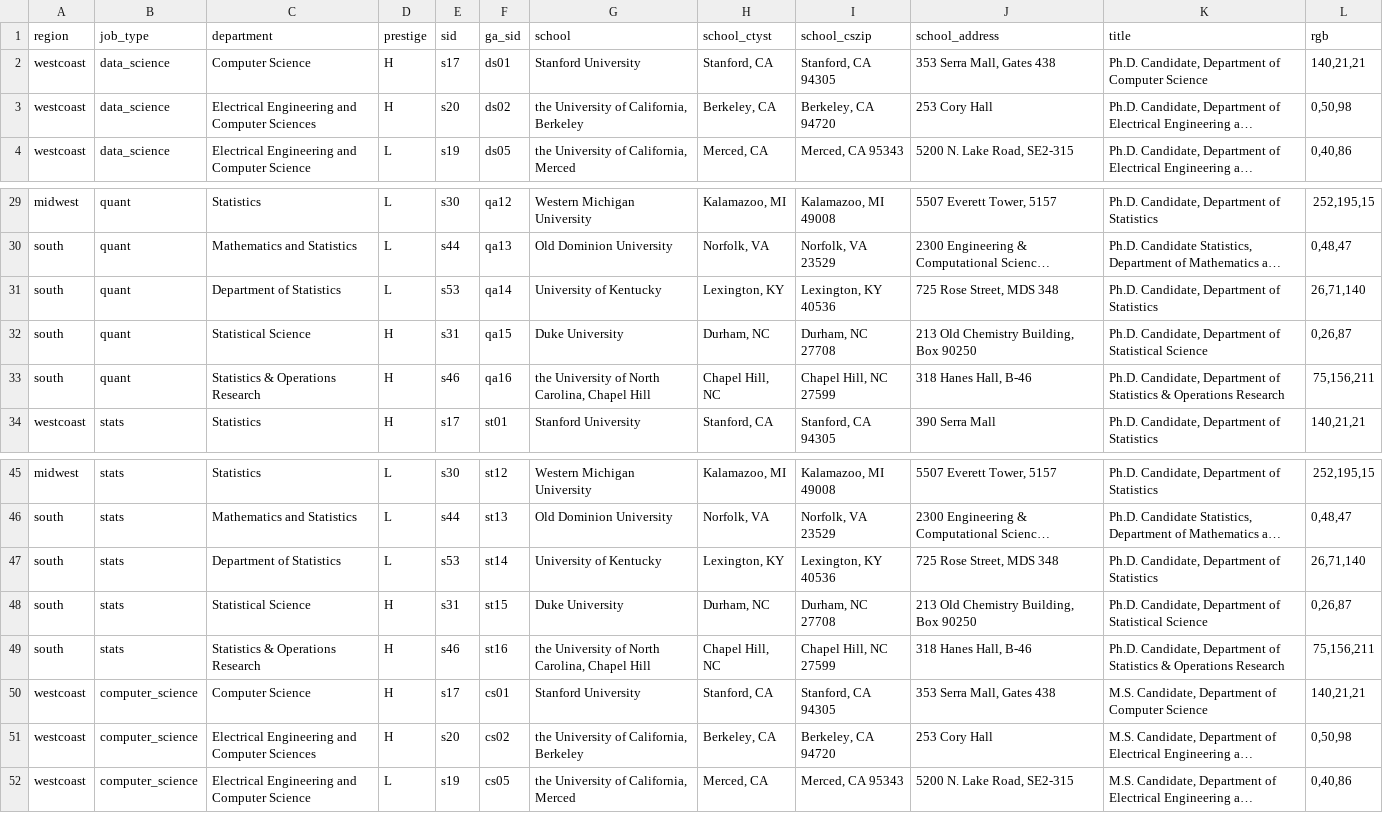
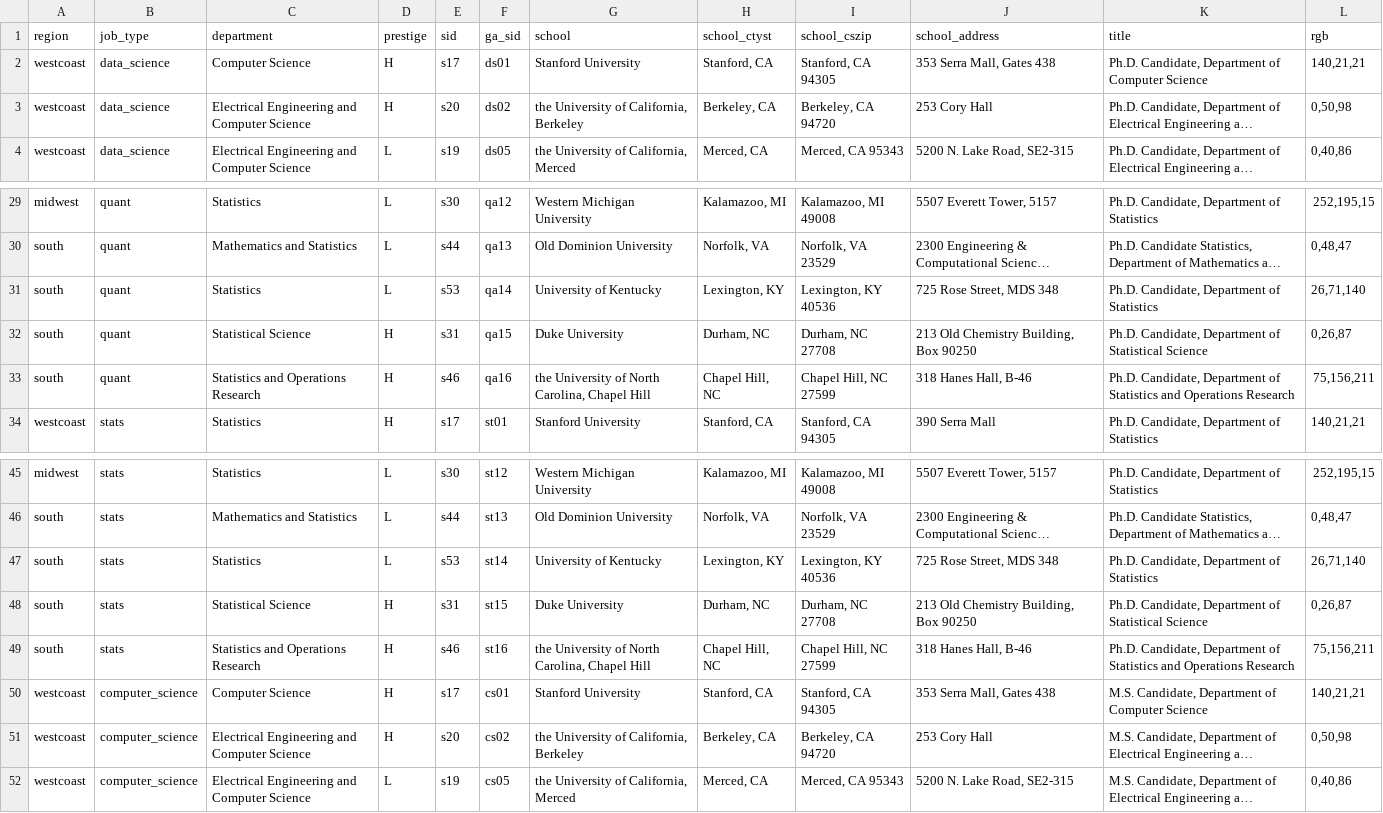
Before and after one commit to jmausolf/office_politics, a CSV file: keys/ga_school_key.csv, drawn as a sheet; only a part is shown, gaps mark what is left out; long unchanged cells end in …; the diff names each change by its address in the sheet, - before the commit and + after, or states it on an @@ line.

```diff
--- a/keys/ga_school_key.csv
+++ b/keys/ga_school_key.csv
-C3 (department): Electrical Engineering and Computer Sciences
+C3 (department): Electrical Engineering and Computer Science
-C31 (department): Department of Statistics
+C31 (department): Statistics
-C33 (department): Statistics & Operations Research
+C33 (department): Statistics and Operations Research
-K33 (title): …of Statistics & Operations Research
+K33 (title): …of Statistics and Operations Research
-C47 (department): Department of Statistics
+C47 (department): Statistics
-C49 (department): Statistics & Operations Research
+C49 (department): Statistics and Operations Research
-K49 (title): …of Statistics & Operations Research
+K49 (title): …of Statistics and Operations Research
-C51 (department): Electrical Engineering and Computer Sciences
+C51 (department): Electrical Engineering and Computer Science
```
Also changed, not shown: keys/int_key.csv, protocols/experiment_test.csv, 9 other files.
